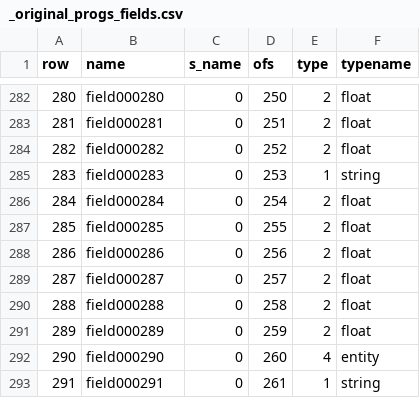
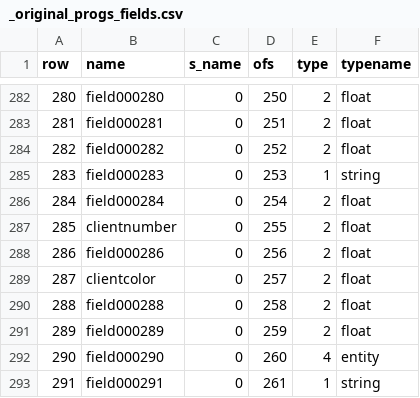
Before and after one commit to nickgovier/DeQCC, a CSV file: obots/_original_progs_fields.csv, drawn as a sheet; only a part is shown, gaps mark what is left out.

```diff
--- a/obots/_original_progs_fields.csv
+++ b/obots/_original_progs_fields.csv
@@ -286,5 +286,5 @@ row,name,s_name,ofs,type,typename
 284,field000284,0,254,2,float
-285,field000285,0,255,2,float
+285,clientnumber,0,255,2,float
 286,field000286,0,256,2,float
-287,field000287,0,257,2,float
+287,clientcolor,0,257,2,float
 288,field000288,0,258,2,float
```
Also changed, not shown: obots/_original_progs_functions.csv, obots/_original_progs_globaldefs.csv, 33 other files.
